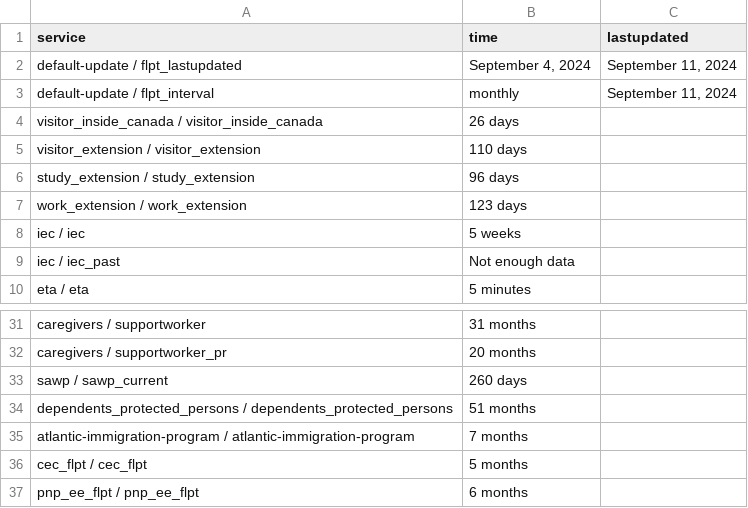
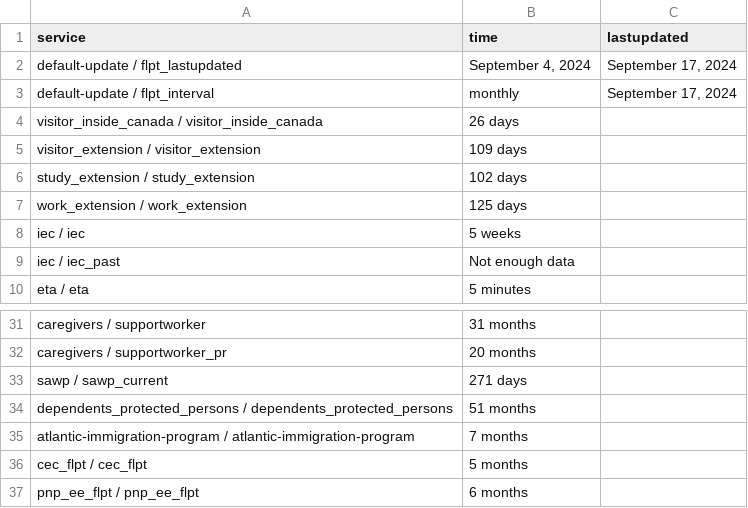
Before and after one commit to suhaibmujahid/cic-processing-times, a CSV file: data-ptime-non-country-en.csv, drawn as a sheet; only a part is shown, gaps mark what is left out.

Commit message:
Flat: latest data (2024-09-18T00:26:25.804Z) {   "date": "2024-09-18T00:26:25.804Z",   "files": [     {       "name": "data-ptime-en.csv",       "deltaBytes": -18,       "source": "https://www.canada.ca/content/dam/ircc/documents/json/data-ptime-en.json"     },     {       "name": "data-ptime-en.json",       "deltaBytes": -18,       "source": "https://www.canada.ca/content/dam/ircc/documents/json/data-ptime-en.json"     },     {       "name": "formatted-data-ptime-en.csv",       "deltaBytes": 10,       "source": "https://www.canada.ca/content/dam/ircc/documents/json/data-ptime-en.json"     },     {       "name": "formatted-selected-countries-data-ptime-en.csv",       "deltaBytes": 0,       "source": "https://www.canada.ca/content/dam/ircc/documents/json/data-ptime-en.json"     },     {       "name": "data-ptime-non-country-en.csv",       "deltaBytes": 1,       "source": "https://www.canada.ca/content/dam/ircc/documents/json/data-ptime-non-country-en.json"     },     {       "name": "data-ptime-non-country-en.json",       "deltaBytes": 1,       "source": "https://www.canada.ca/content/dam/ircc/documents/json/data-ptime-non-country-en.json"     }   ] }

```diff
--- a/data-ptime-non-country-en.csv
+++ b/data-ptime-non-country-en.csv
@@ -1,8 +1,8 @@
 service,time,lastupdated
-default-update / flpt_lastupdated,"September 4, 2024","September 11, 2024"
-default-update / flpt_interval, monthly,"September 11, 2024"
+default-update / flpt_lastupdated,"September 4, 2024","September 17, 2024"
+default-update / flpt_interval, monthly,"September 17, 2024"
 visitor_inside_canada / visitor_inside_canada,26 days,
-visitor_extension / visitor_extension,110 days,
-study_extension / study_extension,96 days,
-work_extension / work_extension,123 days,
+visitor_extension / visitor_extension,109 days,
+study_extension / study_extension,102 days,
+work_extension / work_extension,125 days,
 iec / iec,5 weeks,
@@ -32,3 +32,3 @@ caregivers / supportworker,31 months,
 caregivers / supportworker_pr,20 months,
-sawp / sawp_current,260 days,
+sawp / sawp_current,271 days,
 dependents_protected_persons / dependents_protected_persons,51 months,
```
Also changed, not shown: data-ptime-en.csv, formatted-data-ptime-en.csv, 3 other files.
